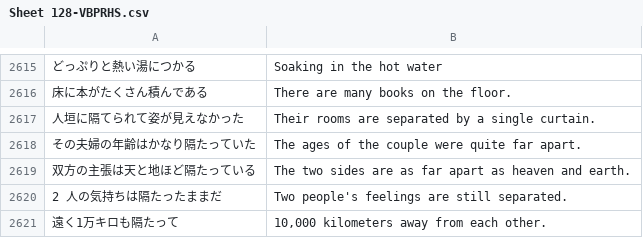
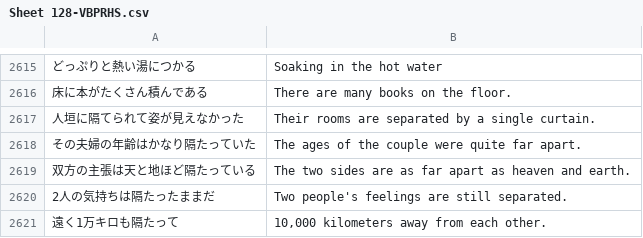
Before and after one commit to rexesian/nihongo, a CSV file: docs/rdata/Sheet 128-VBPRHS.csv, drawn as a sheet; only a part is shown, gaps mark what is left out; the diff names each change by its address in the sheet, - before the commit and + after, or states it on an @@ line.

```diff
--- a/docs/rdata/Sheet 128-VBPRHS.csv
+++ b/docs/rdata/Sheet 128-VBPRHS.csv
-A2620: 2 人の気持ちは隔たったままだ
+A2620: 2人の気持ちは隔たったままだ
```
Also changed, not shown: rdata/Sheet 128-VBPRHS.csv, 4 other files.
